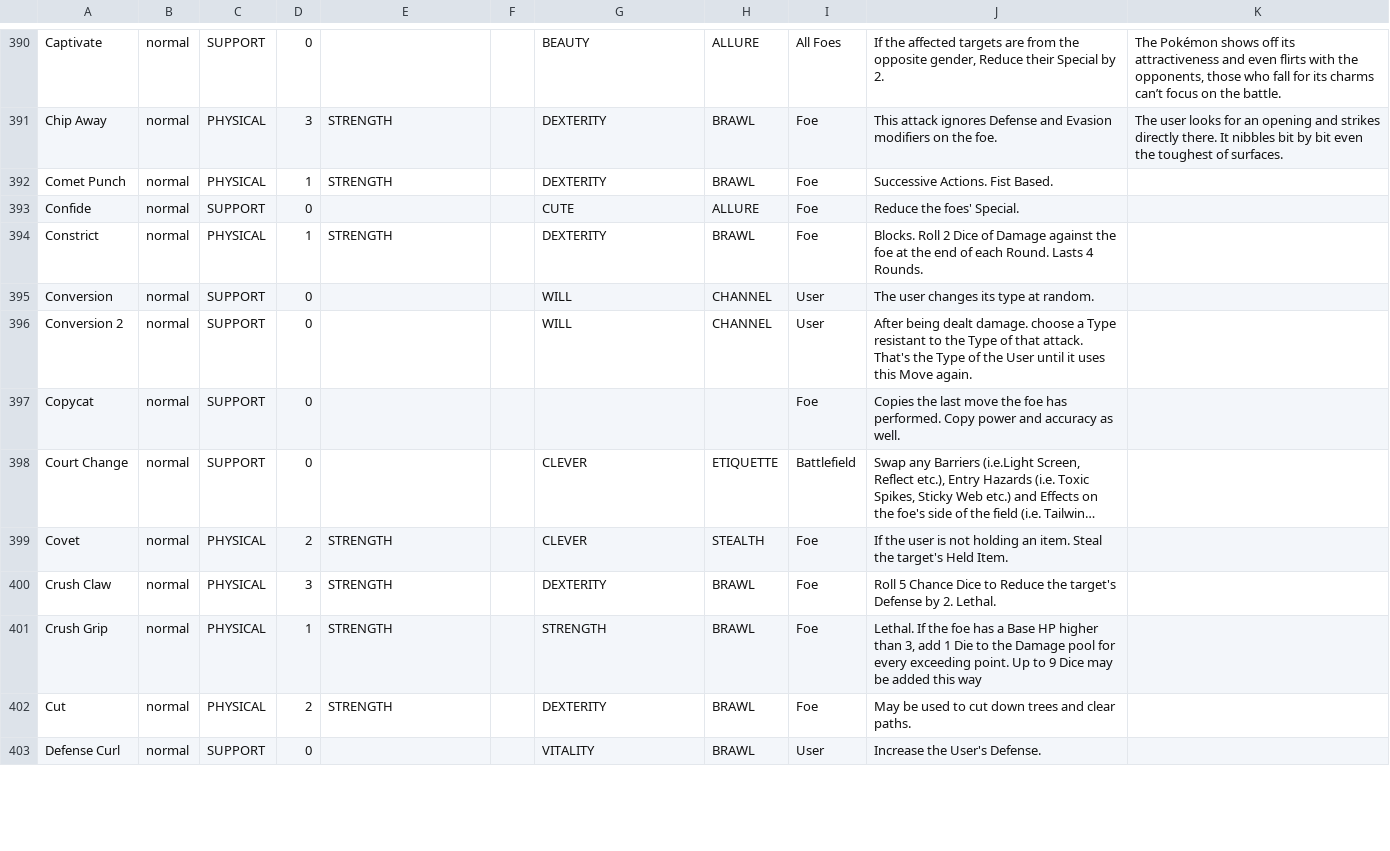
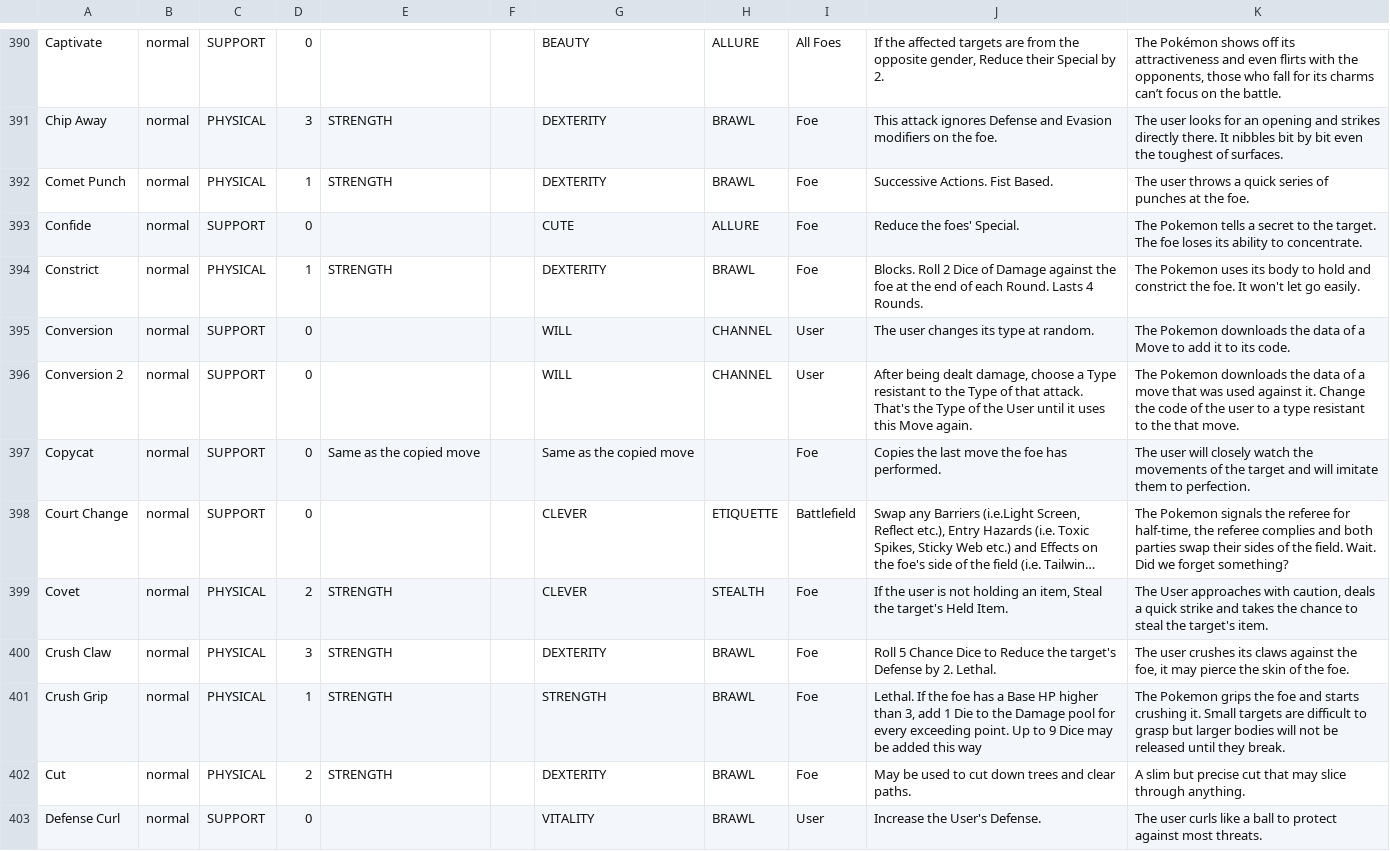
Before and after one commit to XShadeSlayerXx/PokeRole-Discord.py-Base, a CSV file: pokeMoveSorted.csv, drawn as a sheet; only a part is shown, gaps mark what is left out; long unchanged cells end in …; the diff covers the shown part only; the diff names each change by its address in the sheet, - before the commit and + after, or states it on an @@ line.

Commit message:
updated Normal through Endure

```diff
--- a/pokeMoveSorted.csv
+++ b/pokeMoveSorted.csv
-K392: (empty)
+K392: The user throws a quick series of punches at the foe.
-K393: (empty)
+K393: The Pokemon tells a secret to the target. The foe loses its ability to concentrate.
-K394: (empty)
+K394: The Pokemon uses its body to hold and constrict the foe. It won't let go easily.
-K395: (empty)
+K395: The Pokemon downloads the data of a Move to add it to its code.
-J396: …being dealt damage. choose a…
+J396: …being dealt damage, choose a…
-K396: (empty)
+K396: The Pokemon downloads the data of a move that was used against it. Change the code of the user to a type resistant to the that move.
-E397: (empty)
+E397: Same as the copied move
-G397: (empty)
+G397: Same as the copied move
-J397: …has performed. Copy power and accuracy as well.
+J397: …has performed.
-K397: (empty)
+K397: The user will closely watch the movements of the target and will imitate them to perfection.
-K398: (empty)
+K398: The Pokemon signals the referee for half-time, the referee complies and both parties swap their sides of the field. Wait. Did we forget something?
-J399: …holding an item. Steal the…
+J399: …holding an item, Steal the…
-K399: (empty)
+K399: The User approaches with caution, deals a quick strike and takes the chance to steal the target's item.
-K400: (empty)
+K400: The user crushes its claws against the foe, it may pierce the skin of the foe.
-K401: (empty)
+K401: The Pokemon grips the foe and starts crushing it. Small targets are difficult to grasp but larger bodies will not be released until they break.
-K402: (empty)
+K402: A slim but precise cut that may slice through anything.
-K403: (empty)
+K403: The user curls like a ball to protect against most threats.
```
Also changed, not shown: 14 edited cells elsewhere in this file.
